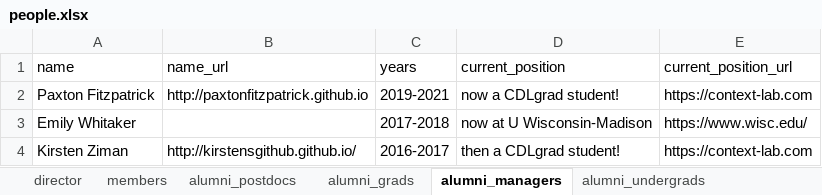
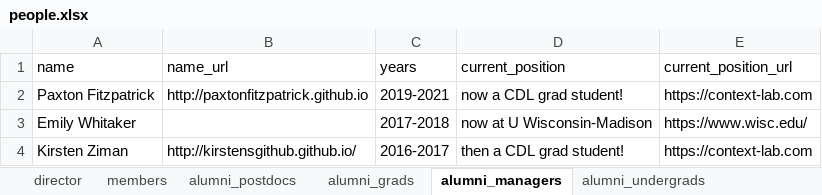
Before and after one commit to ContextLab/contextlab.github.io, an Excel workbook: data/people.xlsx, sheet alumni_managers, drawn as a sheet; values as stored, in another font and other column widths than the file's, no borders; the diff names each change by its address in the sheet, - before the commit and + after, or states it on an @@ line.

```diff
--- a/data/people.xlsx (sheet alumni_managers)
+++ b/data/people.xlsx (sheet alumni_managers)
-D2 (current_position): now a CDLgrad student!
+D2 (current_position): now a CDL grad student!
-D4 (current_position): then a CDLgrad student!
+D4 (current_position): then a CDL grad student!
```
Also changed, not shown: sheet collaborators, sheet alumni_postdocs, sheet alumni_grads, sheet director, data/publications.xlsx, data/software.xlsx.
